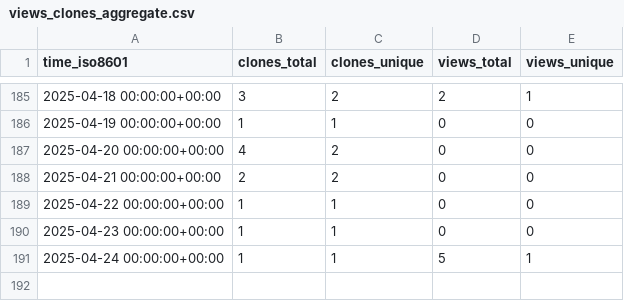
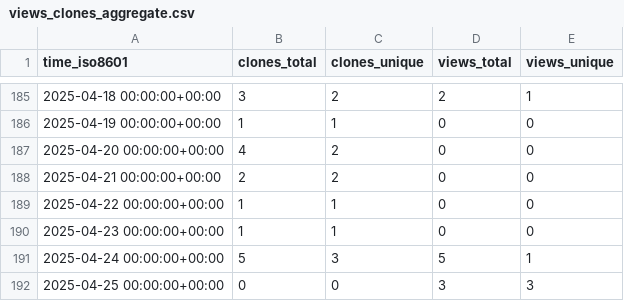
Before and after one commit to peff74/PIR_YX-358A, a CSV file: peff74/PIR_YX-358A/ghrs-data/views_clones_aggregate.csv, drawn as a sheet; only a part is shown, gaps mark what is left out.

```diff
--- a/peff74/PIR_YX-358A/ghrs-data/views_clones_aggregate.csv
+++ b/peff74/PIR_YX-358A/ghrs-data/views_clones_aggregate.csv
@@ -190,2 +190,3 @@ time_iso8601,clones_total,clones_unique,views_total,views_unique
 2025-04-23 00:00:00+00:00,1,1,0,0
-2025-04-24 00:00:00+00:00,1,1,5,1
+2025-04-24 00:00:00+00:00,5,3,5,1
+2025-04-25 00:00:00+00:00,0,0,3,3
```
Also changed, not shown: 1 other file.
